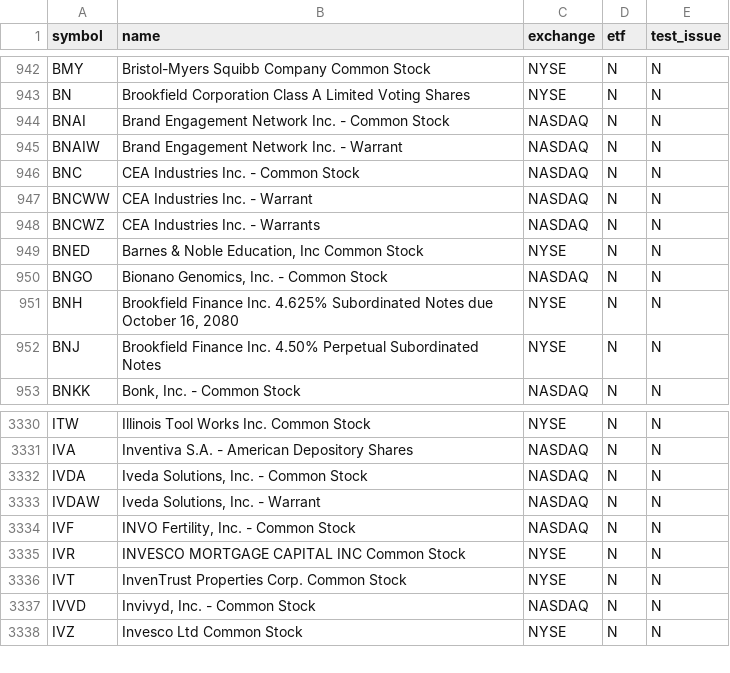
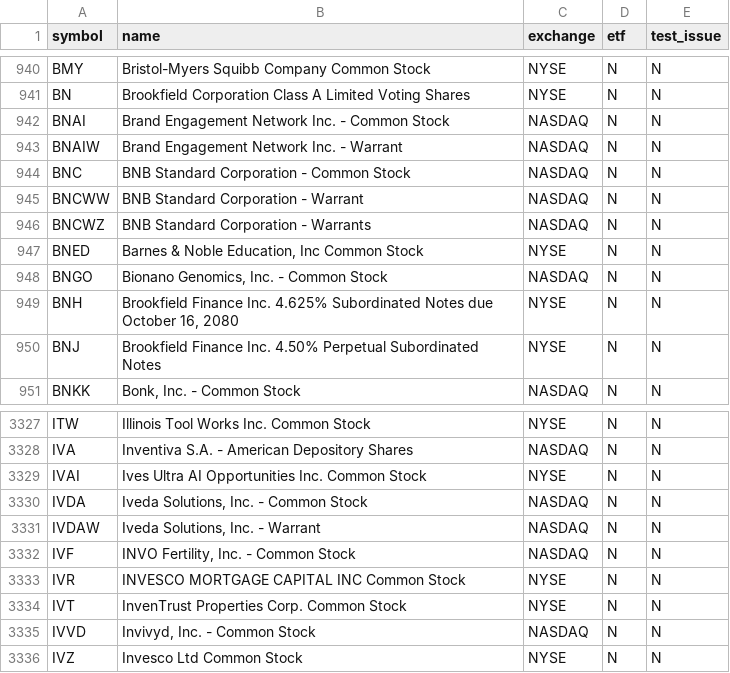
Before and after one commit to njdfan1711-cpu/Fin, a CSV file: universe.csv, drawn as a sheet; only a part is shown, gaps mark what is left out; the diff covers the shown part only.

```diff
--- a/universe.csv
+++ b/universe.csv
@@ -945,5 +943,5 @@ BNAI,Brand Engagement Network Inc. - Common Stock,NASDAQ,N,N
 BNAIW,Brand Engagement Network Inc. - Warrant,NASDAQ,N,N
-BNC,CEA Industries Inc. - Common Stock,NASDAQ,N,N
-BNCWW,CEA Industries Inc. - Warrant,NASDAQ,N,N
-BNCWZ,CEA Industries Inc. - Warrants,NASDAQ,N,N
+BNC,BNB Standard Corporation - Common Stock,NASDAQ,N,N
+BNCWW,BNB Standard Corporation - Warrant,NASDAQ,N,N
+BNCWZ,BNB Standard Corporation - Warrants,NASDAQ,N,N
 BNED,"Barnes & Noble Education, Inc Common Stock",NYSE,N,N
@@ -3331,2 +3328,3 @@ ITW,Illinois Tool Works Inc. Common Stock,NYSE,N,N
 IVA,Inventiva S.A. - American Depository Shares,NASDAQ,N,N
+IVAI,Ives Ultra AI Opportunities Inc. Common Stock,NYSE,N,N
 IVDA,"Iveda Solutions, Inc. - Common Stock",NASDAQ,N,N
```
Also changed, not shown: 1 added row and 4 removed rows elsewhere in this file, eligible.csv, 4 other files.
